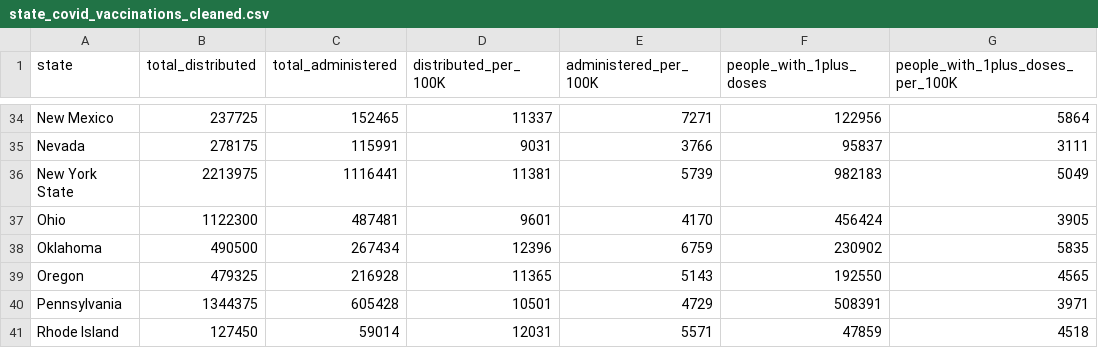
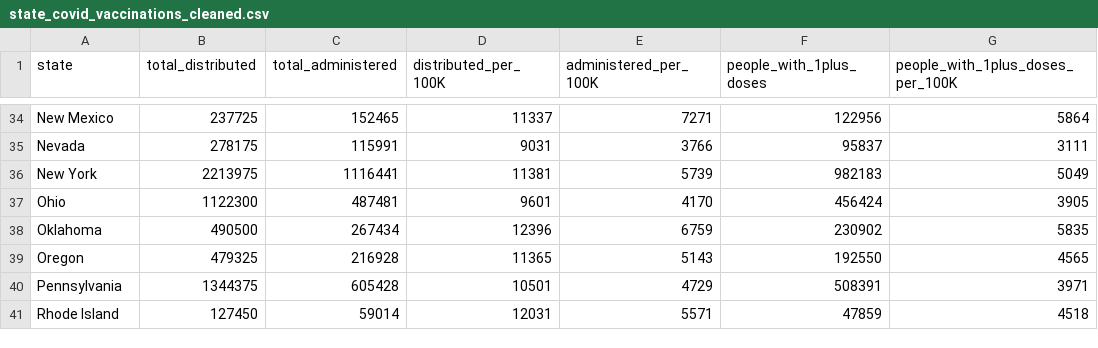
Before and after one commit to CCom20/us-covid-response, a CSV file: data/state_covid_vaccinations_cleaned.csv, drawn as a sheet; only a part is shown, gaps mark what is left out; the diff names each change by its address in the sheet, - before the commit and + after, or states it on an @@ line.

Commit message:
Added data to AWS Database instance, calculated percent vaccinated, and cleaned and merged data

```diff
--- a/data/state_covid_vaccinations_cleaned.csv
+++ b/data/state_covid_vaccinations_cleaned.csv
-A36 (state): New York State
+A36 (state): New York
```
Also changed, not shown: 3 other files.
